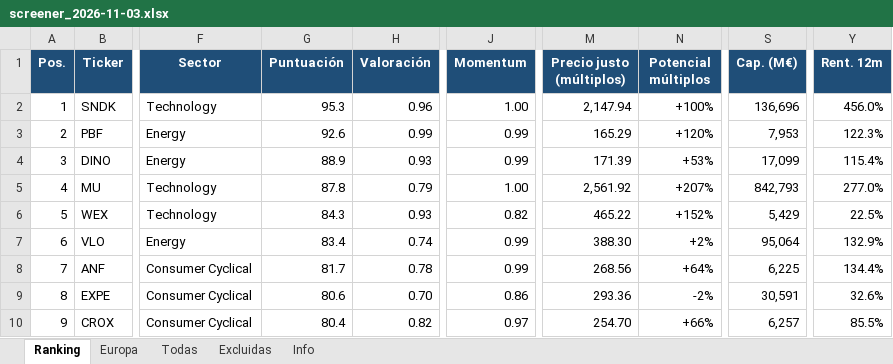
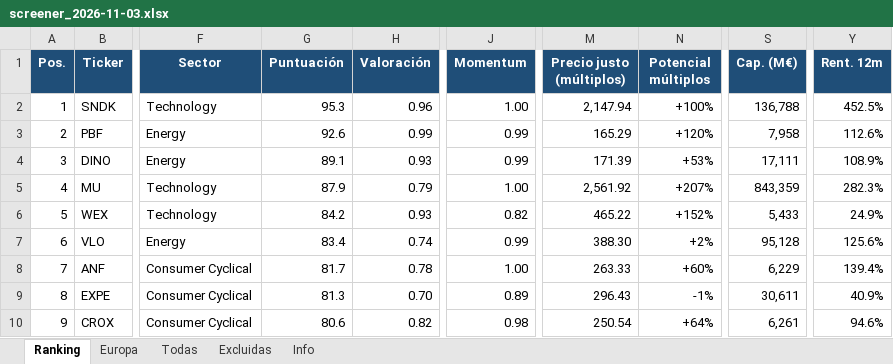
Before and after one commit to josecossi/Screener, an Excel workbook: resultados/screener_2026-11-03.xlsx, sheet Ranking, drawn as a sheet; only a part is shown, gaps mark what is left out; values as stored, in another font and other column widths than the file's, no borders; the diff covers the shown part only; the diff names each change by its address in the sheet, - before the commit and + after, or states it on an @@ line.

```diff
--- a/resultados/screener_2026-11-03.xlsx (sheet Ranking)
+++ b/resultados/screener_2026-11-03.xlsx (sheet Ranking)
-S2 (Cap. (M€)): 136,696
+S2 (Cap. (M€)): 136,788
-Y2 (Rent. 12m): 456.0%
+Y2 (Rent. 12m): 452.5%
-S3 (Cap. (M€)): 7,953
+S3 (Cap. (M€)): 7,958
-Y3 (Rent. 12m): 122.3%
+Y3 (Rent. 12m): 112.6%
-G4 (Puntuación): 88.9
+G4 (Puntuación): 89.1
-S4 (Cap. (M€)): 17,099
+S4 (Cap. (M€)): 17,111
-Y4 (Rent. 12m): 115.4%
+Y4 (Rent. 12m): 108.9%
-G5 (Puntuación): 87.8
+G5 (Puntuación): 87.9
-S5 (Cap. (M€)): 842,793
+S5 (Cap. (M€)): 843,359
-Y5 (Rent. 12m): 277.0%
+Y5 (Rent. 12m): 282.3%
-G6 (Puntuación): 84.3
+G6 (Puntuación): 84.2
-S6 (Cap. (M€)): 5,429
+S6 (Cap. (M€)): 5,433
-Y6 (Rent. 12m): 22.5%
+Y6 (Rent. 12m): 24.9%
-S7 (Cap. (M€)): 95,064
+S7 (Cap. (M€)): 95,128
-Y7 (Rent. 12m): 132.9%
+Y7 (Rent. 12m): 125.6%
-J8 (Momentum): 0.99
+J8 (Momentum): 1.00
-M8 (Precio justo (múltiplos)): 268.56
+M8 (Precio justo (múltiplos)): 263.33
-N8 (Potencial múltiplos): +64%
+N8 (Potencial múltiplos): +60%
-S8 (Cap. (M€)): 6,225
+S8 (Cap. (M€)): 6,229
-Y8 (Rent. 12m): 134.4%
+Y8 (Rent. 12m): 139.4%
-G9 (Puntuación): 80.6
+G9 (Puntuación): 81.3
-J9 (Momentum): 0.86
+J9 (Momentum): 0.89
-M9 (Precio justo (múltiplos)): 293.36
+M9 (Precio justo (múltiplos)): 296.43
-N9 (Potencial múltiplos): -2%
+N9 (Potencial múltiplos): -1%
-S9 (Cap. (M€)): 30,591
+S9 (Cap. (M€)): 30,611
-Y9 (Rent. 12m): 32.6%
+Y9 (Rent. 12m): 40.9%
-G10 (Puntuación): 80.4
+G10 (Puntuación): 80.6
-J10 (Momentum): 0.97
+J10 (Momentum): 0.98
-M10 (Precio justo (múltiplos)): 254.70
+M10 (Precio justo (múltiplos)): 250.54
-N10 (Potencial múltiplos): +66%
+N10 (Potencial múltiplos): +64%
-S10 (Cap. (M€)): 6,257
+S10 (Cap. (M€)): 6,261
-Y10 (Rent. 12m): 85.5%
+Y10 (Rent. 12m): 94.6%
```
Also changed, not shown: 2 added rows, 2 removed rows and 226 edited cells elsewhere in this sheet, sheet Todas, sheet Europa, sheet Excluidas, sheet Info, 3 other files.
